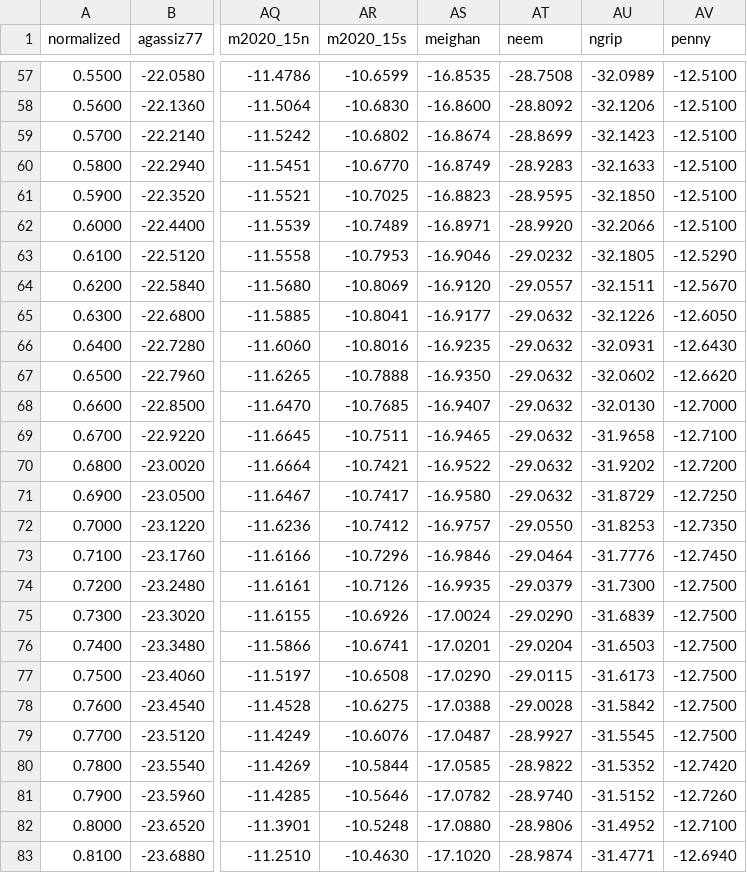
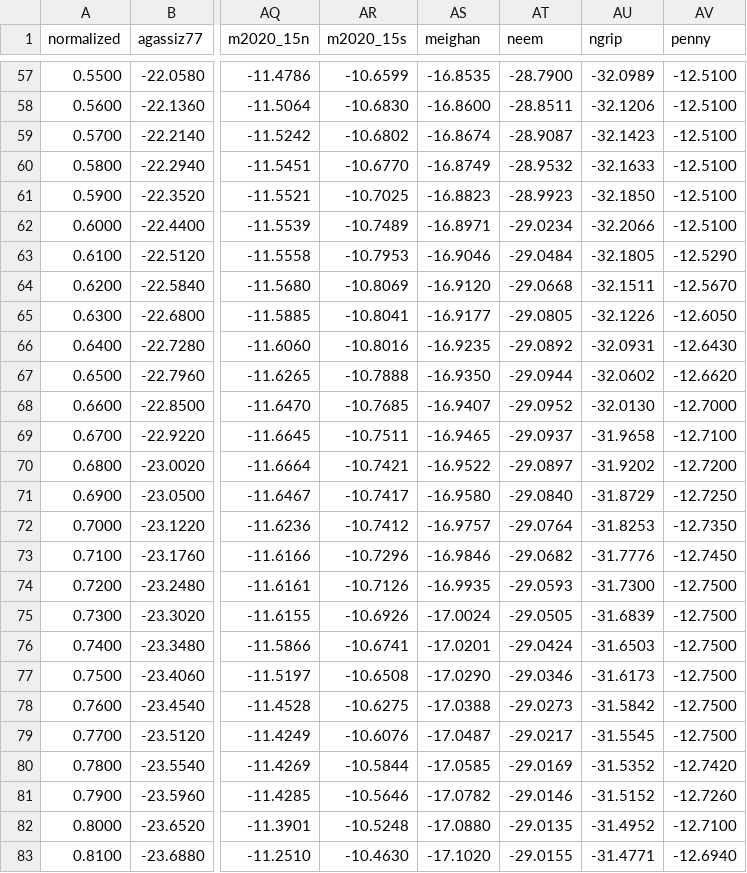
Before and after one commit to mankoff/greenland_ice_borehole_temperature_profiles, a CSV file: T_norm.csv, drawn as a sheet; only a part is shown, gaps mark what is left out; the diff covers the shown part only; the diff names each change by its address in the sheet, - before the commit and + after, or states it on an @@ line.

```diff
--- a/T_norm.csv
+++ b/T_norm.csv
-AT57 (neem): -28.7508
+AT57 (neem): -28.7900
-AT58 (neem): -28.8092
+AT58 (neem): -28.8511
-AT59 (neem): -28.8699
+AT59 (neem): -28.9087
-AT60 (neem): -28.9283
+AT60 (neem): -28.9532
-AT61 (neem): -28.9595
+AT61 (neem): -28.9923
-AT62 (neem): -28.9920
+AT62 (neem): -29.0234
-AT63 (neem): -29.0232
+AT63 (neem): -29.0484
-AT64 (neem): -29.0557
+AT64 (neem): -29.0668
-AT65 (neem): -29.0632
+AT65 (neem): -29.0805
-AT66 (neem): -29.0632
+AT66 (neem): -29.0892
-AT67 (neem): -29.0632
+AT67 (neem): -29.0944
-AT68 (neem): -29.0632
+AT68 (neem): -29.0952
-AT69 (neem): -29.0632
+AT69 (neem): -29.0937
-AT70 (neem): -29.0632
+AT70 (neem): -29.0897
-AT71 (neem): -29.0632
+AT71 (neem): -29.0840
-AT72 (neem): -29.0550
+AT72 (neem): -29.0764
-AT73 (neem): -29.0464
+AT73 (neem): -29.0682
-AT74 (neem): -29.0379
+AT74 (neem): -29.0593
-AT75 (neem): -29.0290
+AT75 (neem): -29.0505
-AT76 (neem): -29.0204
+AT76 (neem): -29.0424
-AT77 (neem): -29.0115
+AT77 (neem): -29.0346
-AT78 (neem): -29.0028
+AT78 (neem): -29.0273
-AT79 (neem): -28.9927
+AT79 (neem): -29.0217
-AT80 (neem): -28.9822
+AT80 (neem): -29.0169
-AT81 (neem): -28.9740
+AT81 (neem): -29.0146
-AT82 (neem): -28.9806
+AT82 (neem): -29.0135
-AT83 (neem): -28.9874
+AT83 (neem): -29.0155
```
Also changed, not shown: 69 edited cells elsewhere in this file, T_bed.csv, T_surf.csv, 10 other files.
